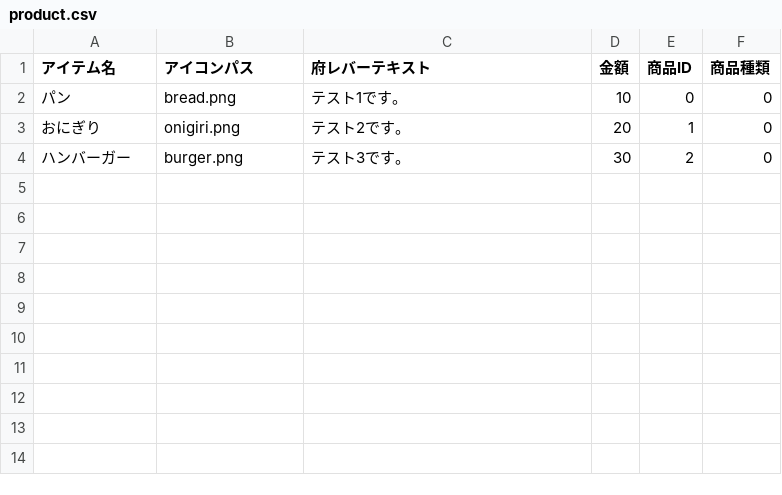
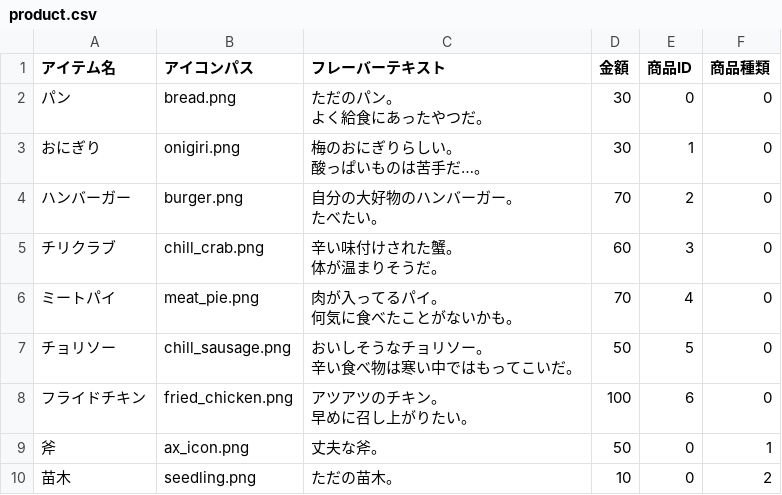
Before and after one commit to kodukishota/free-sea, a CSV file: product.csv, drawn as a sheet.

```diff
--- a/product.csv
+++ b/product.csv
@@ -1,4 +1,17 @@
-アイテム名,アイコンパス,府レバーテキスト,金額,商品ID,商品種類
-パン,bread.png,テスト1です。,10,0,0
-おにぎり,onigiri.png,テスト2です。,20,1,0
-ハンバーガー,burger.png,テスト3です。,30,2,0
+アイテム名,アイコンパス,フレーバーテキスト,金額,商品ID,商品種類
+パン,bread.png,"ただのパン。
+よく給食にあったやつだ。",30,0,0
+おにぎり,onigiri.png,"梅のおにぎりらしい。
+酸っぱいものは苦手だ…。",30,1,0
+ハンバーガー,burger.png,"自分の大好物のハンバーガー。
+たべたい。",70,2,0
+チリクラブ,chill_crab.png,"辛い味付けされた蟹。
+体が温まりそうだ。",60,3,0
+ミートパイ,meat_pie.png,"肉が入ってるパイ。
+何気に食べたことがないかも。",70,4,0
+チョリソー,chill_sausage.png,"おいしそうなチョリソー。
+辛い食べ物は寒い中ではもってこいだ。",50,5,0
+フライドチキン,fried_chicken.png,"アツアツのチキン。
+早めに召し上がりたい。",100,6,0
+斧,ax_icon.png,丈夫な斧。,50,0,1
+苗木,seedling.png,ただの苗木。,10,0,2
```
Also changed, not shown: 37 other files.
